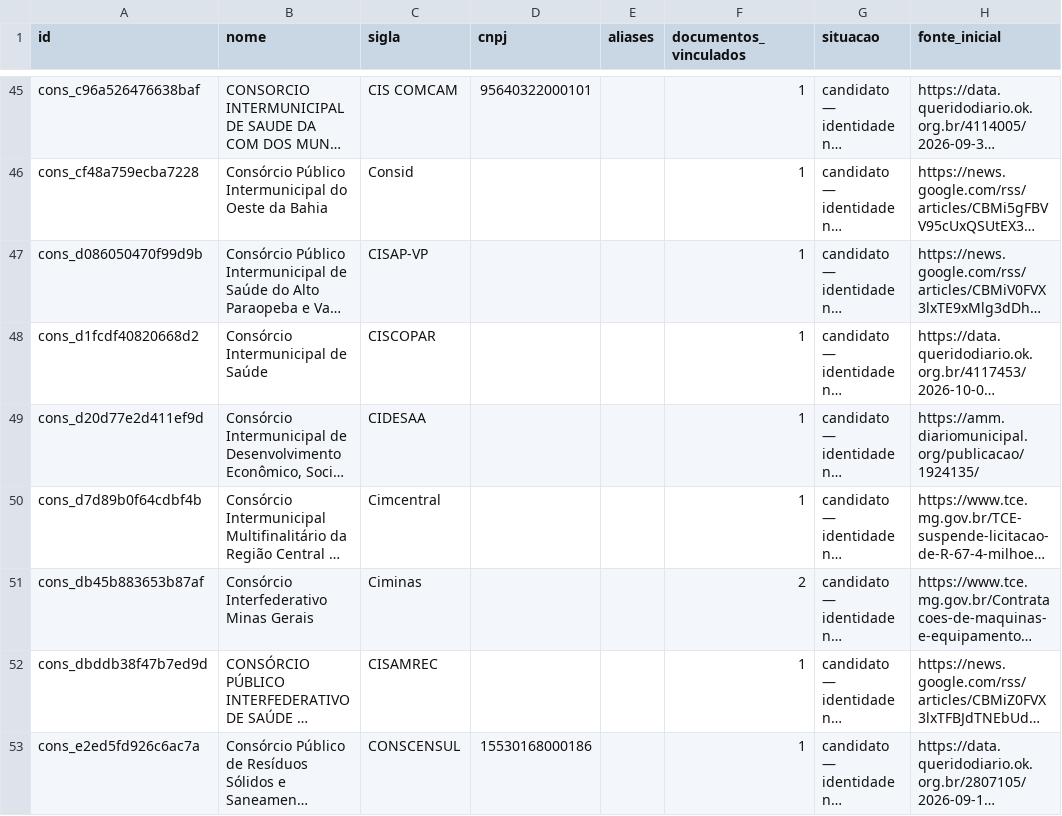
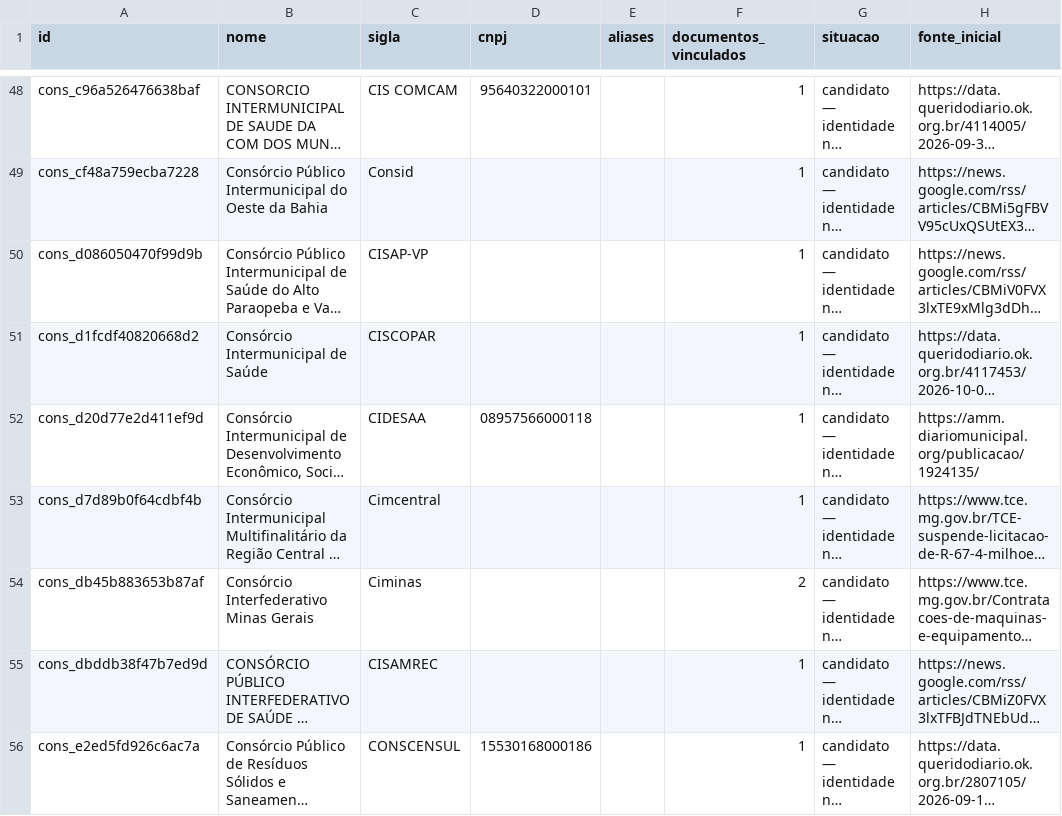
Before and after one commit to driano1221/radar-consorcios-whatsapp, a CSV file: data/catalogo/consorcios.csv, drawn as a sheet; only a part is shown, gaps mark what is left out; long unchanged cells end in …; addresses are those after the commit; the diff covers the shown part only; the diff names each change by its address in the sheet, - before the commit and + after, or states it on an @@ line.

```diff
--- a/data/catalogo/consorcios.csv
+++ b/data/catalogo/consorcios.csv
-D52 (cnpj): (empty)
+D52 (cnpj): 08957566000118
```
Also changed, not shown: 4 added rows and 1 edited cell elsewhere in this file, data/catalogo/eventos.csv, data/catalogo/identidade-pendente.csv, 22 other files.
